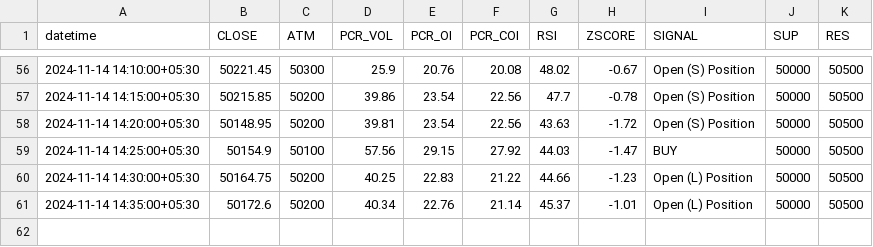
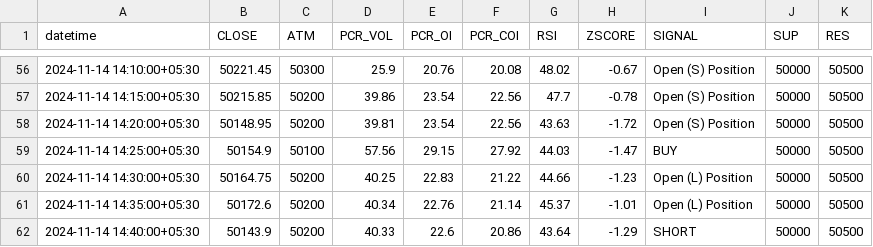
Before and after one commit to rameshkabade/data, a CSV file: BANKNIFTY.csv, drawn as a sheet; only a part is shown, gaps mark what is left out.

Commit message:
Updated BANKNIFTY.csv with new data

```diff
--- a/BANKNIFTY.csv
+++ b/BANKNIFTY.csv
@@ -61 +61,2 @@ datetime,CLOSE,ATM,PCR_VOL,PCR_OI,PCR_COI,RSI,ZSCORE,SIGNAL,SUP,RES
 2024-11-14 14:35:00+05:30,50172.6,50200,40.34,22.76,21.14,45.37,-1.01,Open (L) Position,50000,50500
+2024-11-14 14:40:00+05:30,50143.9,50200,40.33,22.6,20.86,43.64,-1.29,SHORT,50000,50500
```
